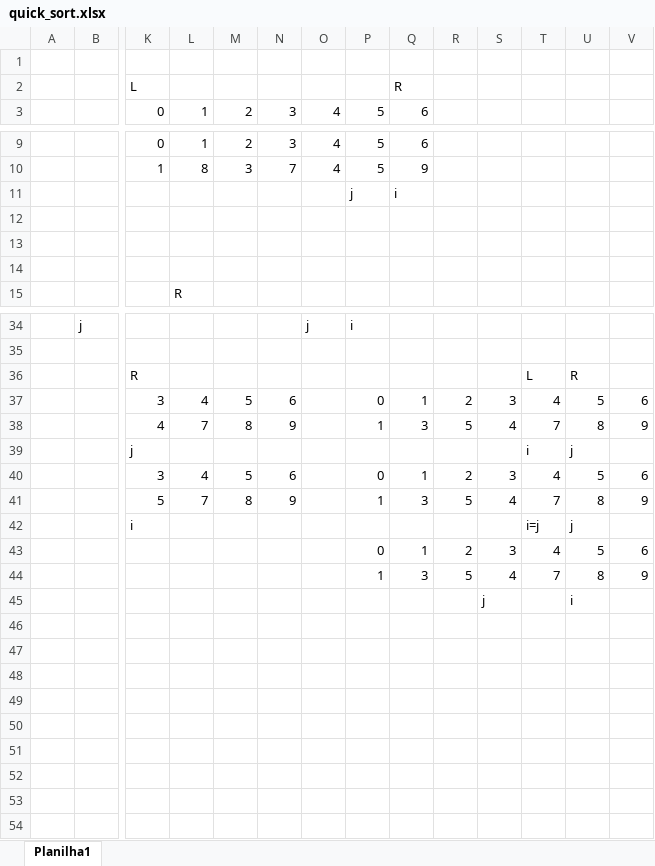
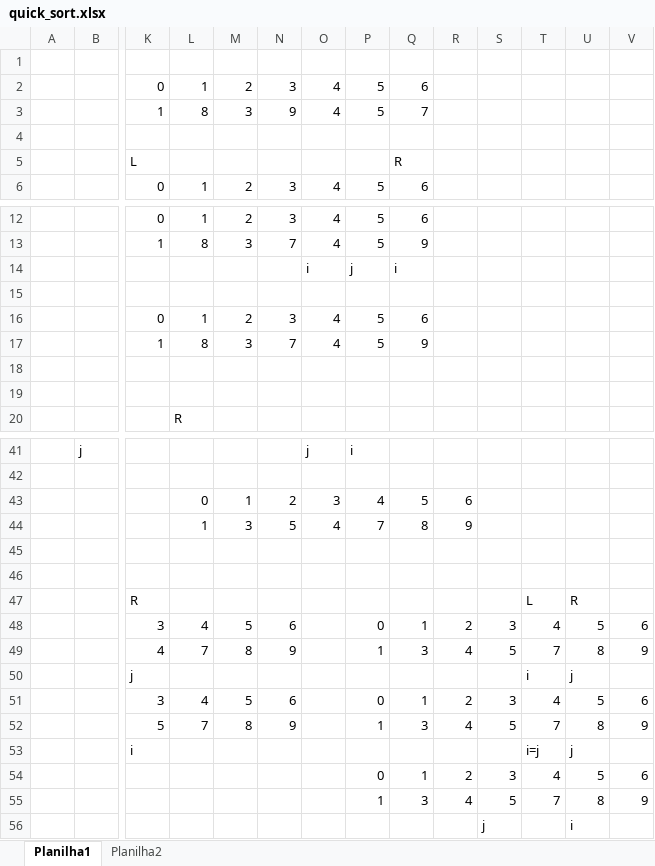
Before and after one commit to mauricioms/ambientes_computacao, an Excel workbook: quick_sort.xlsx, sheet Planilha1, drawn as a sheet; only a part is shown, gaps mark what is left out; values as stored, in another font and other column widths than the file's, no cell formats; charts and pictures not drawn; addresses are those after the commit; rows hold the shown columns only; the diff covers the shown part only; the diff names each change by its address in the sheet, - before the commit and + after, or states it on an @@ line.

```diff
--- a/quick_sort.xlsx (sheet Planilha1)
+++ b/quick_sort.xlsx (sheet Planilha1)
+sheet tab: Planilha2
+row 2:  |  | 0 | 1 | 2 | 3 | 4 | 5 | 6
+row 3:  |  | 1 | 8 | 3 | 9 | 4 | 5 | 7
+row 4: (empty)
-O14: (empty)
+O14: i
+row 16:  |  | 0 | 1 | 2 | 3 | 4 | 5 | 6
+row 17:  |  | 1 | 8 | 3 | 7 | 4 | 5 | 9
+row 43:  |  |  | 0 | 1 | 2 | 3 | 4 | 5 | 6
+row 44:  |  |  | 1 | 3 | 5 | 4 | 7 | 8 | 9
+row 45: (empty)
+row 46: (empty)
-R49: 5
+R49: 4
-S49: 4
+S49: 5
-R52: 5
+R52: 4
-S52: 4
+S52: 5
-R55: 5
+R55: 4
-S55: 4
+S55: 5
```
Also changed, not shown: 2 added rows and 1 edited cell elsewhere in this sheet, cell formats, formulas that keep their value, charts or pictures, 55 other files.
